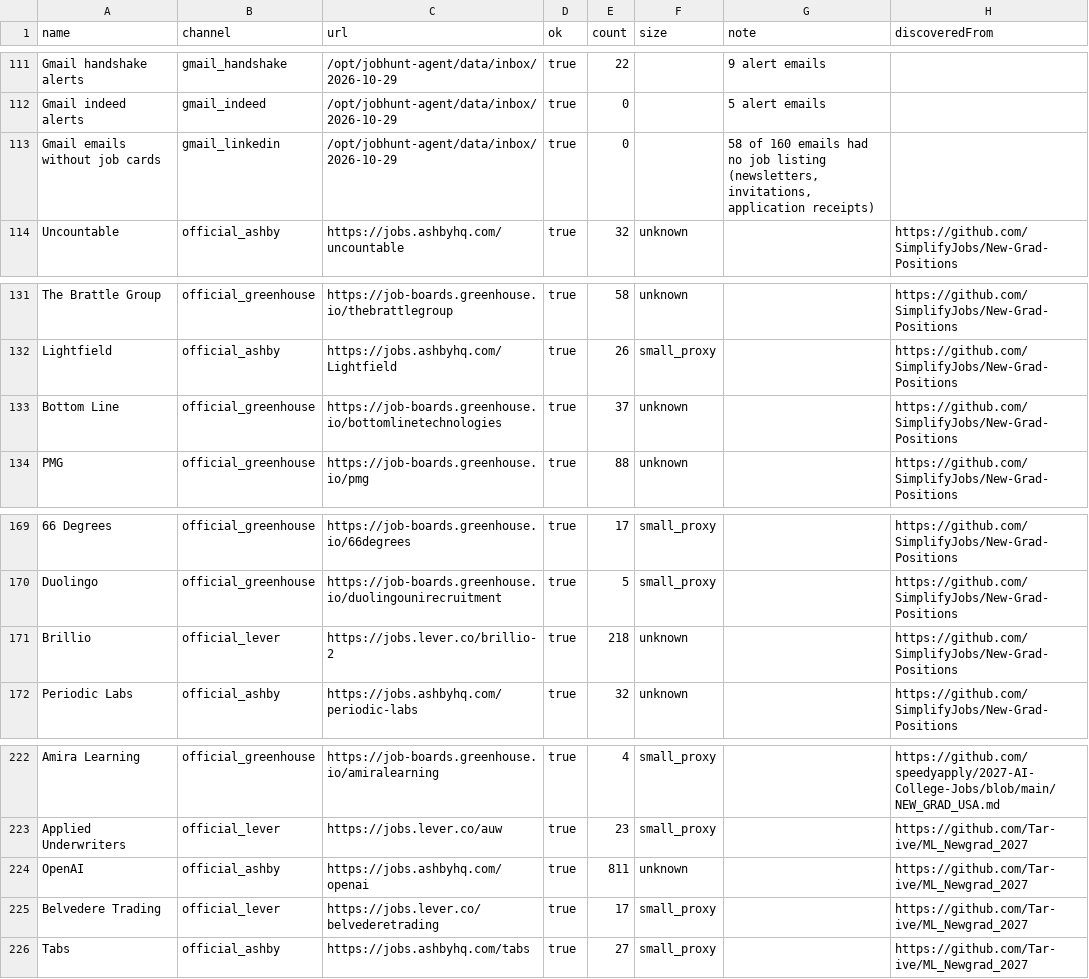
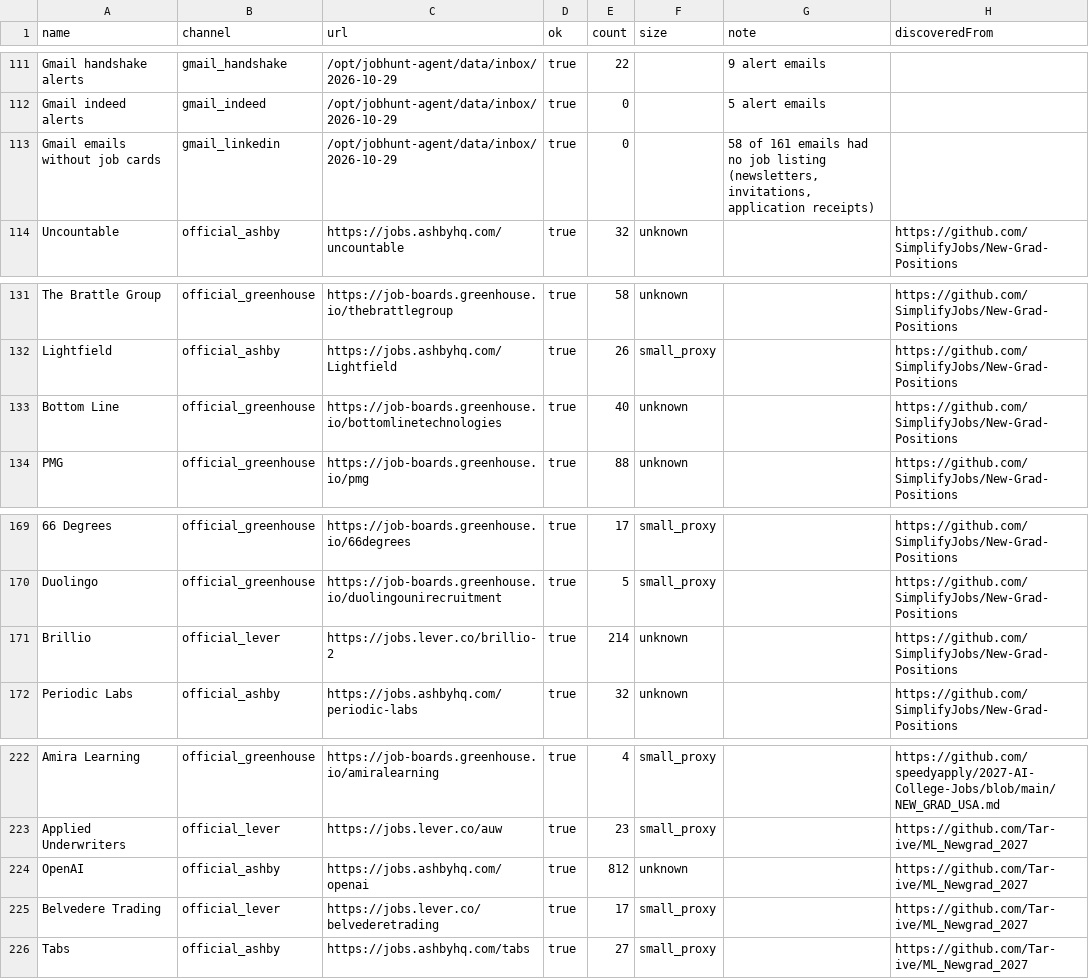
Before and after one commit to Lindsey-cyber/jobhunt-agent, a CSV file: docs/reports/2026-10-29/sources.csv, drawn as a sheet; only a part is shown, gaps mark what is left out; the diff covers the shown part only; the diff names each change by its address in the sheet, - before the commit and + after, or states it on an @@ line.

```diff
--- a/docs/reports/2026-10-29/sources.csv
+++ b/docs/reports/2026-10-29/sources.csv
-G113 (note): 58 of 160 emails had…
+G113 (note): 58 of 161 emails had…
-E133 (count): 37
+E133 (count): 40
-E171 (count): 218
+E171 (count): 214
-E224 (count): 811
+E224 (count): 812
```
Also changed, not shown: 19 edited cells elsewhere in this file, docs/reports/2026-10-29/channels.csv, docs/reports/2026-10-29/leads.csv, 14 other files.
